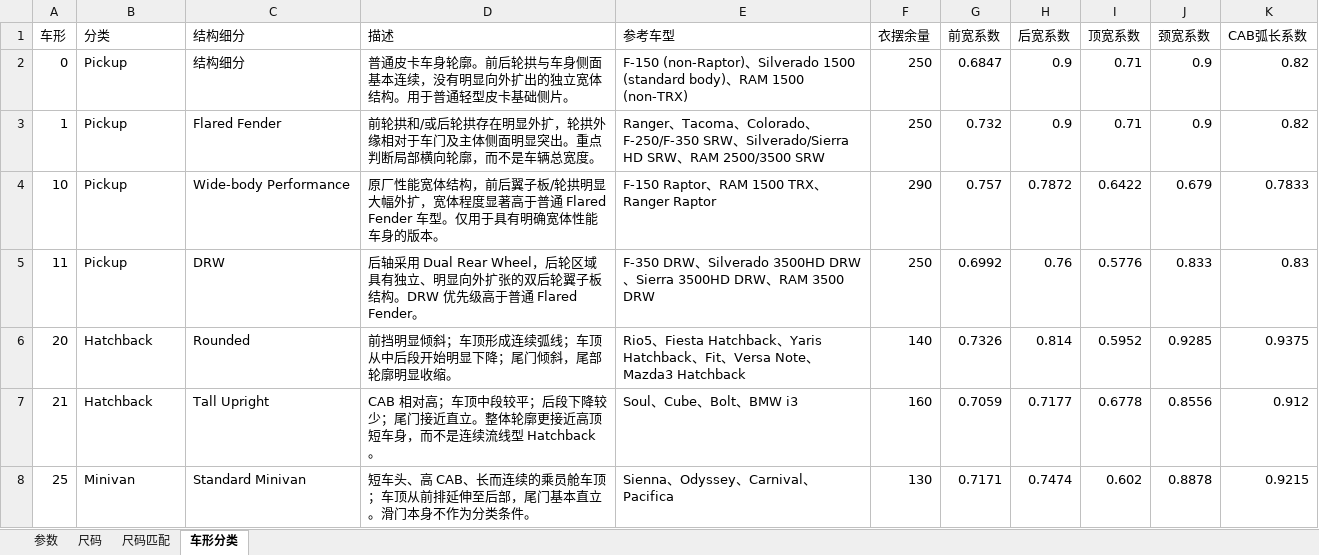
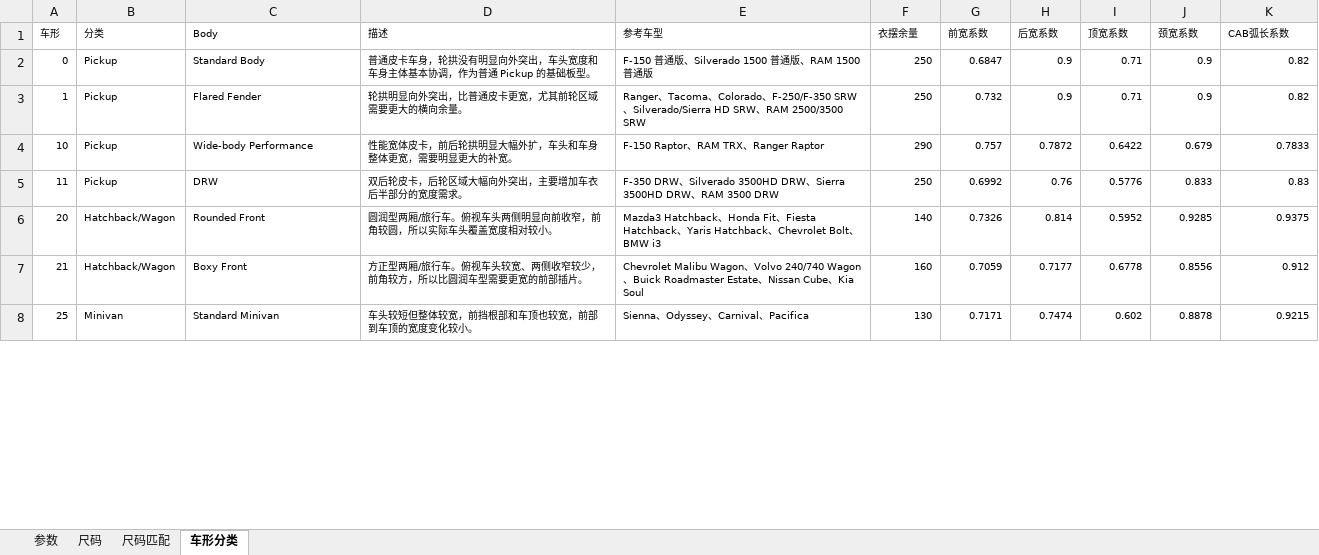
Before and after one commit to licwan62/all_cars_data, an Excel workbook: source/车型数据尺码.xlsx, sheet 车形分类, drawn as a sheet; only a part is shown; values as stored, in another font and other column widths than the file's, no borders; table styles not drawn; the diff covers the shown part only; the diff names each change by its address in the sheet, - before the commit and + after, or states it on an @@ line.

Commit message:
Add review scripts for shape classification and hatch/wagon fronts
- Implemented `review_generation_shape_cache.py` to update shape classifications based on actual generation silhouettes, replacing old structural rules with new decisions.
- Introduced `review_hatch_wagon_fronts.py` to review and migrate hatchback and wagon classifications, addressing legacy numbering and ensuring accurate shape assignments.
- Both scripts generate detailed reports on changes and decisions made during the review process.

```diff
--- a/source/车型数据尺码.xlsx (sheet 车形分类)
+++ b/source/车型数据尺码.xlsx (sheet 车形分类)
@@ A1:K8 text size: smaller @@
-C1: 结构细分
+C1: Body
-C2 (Body): 结构细分
+C2 (Body): Standard Body
-D2 (描述): …皮卡车身轮廓。前后轮拱与车身侧面基本连续，没有明显向外扩出的独立宽体结构。用于普通轻型皮卡基础侧片。
+D2 (描述): …皮卡车身，轮拱没有明显向外突出，车头宽度和车身主体基本协调，作为普通 Pickup 的基础板型。
-E2 (参考车型): F-150 (non-Raptor)、Silverado 1500 (standard body)、RAM 1500 (non-TRX)
+E2 (参考车型): F-150 普通版、Silverado 1500 普通版、RAM 1500 普通版
-D3 (描述): 前轮拱和/或后轮拱存在明显外扩，轮拱外缘相对于车门及主体侧面明显突出。重点判断局部横向轮廓，而不是车辆总宽度。
+D3 (描述): 轮拱明显向外突出，比普通皮卡更宽，尤其前轮区域需要更大的横向余量。
-D4 (描述): 原厂性能宽体结构，前后翼子板/轮拱明显大幅外扩，宽体程度显著高于普通 Flared Fender 车型。仅用于具有明确宽体性能车身的版本。
+D4 (描述): 性能宽体皮卡，前后轮拱明显大幅外扩，车头和车身整体更宽，需要明显更大的补宽。
-E4 (参考车型): F-150 Raptor、RAM 1500 TRX、Ranger Raptor
+E4 (参考车型): F-150 Raptor、RAM TRX、Ranger Raptor
-D5 (描述): 后轴采用 Dual Rear Wheel，后轮区域具有独立、明显向外扩张的双后轮翼子板结构。DRW 优先级高于普通 Flared Fender。
+D5 (描述): 双后轮皮卡，后轮区域大幅向外突出，主要增加车衣后半部分的宽度需求。
-B6:B7 (分类): Hatchback
+B6:B7 (分类): Hatchback/Wagon
-C6 (Body): Rounded
+C6 (Body): Rounded Front
-D6 (描述): 前挡明显倾斜；车顶形成连续弧线；车顶从中后段开始明显下降；尾门倾斜，尾部轮廓明显收缩。
+D6 (描述): 圆润型两厢/旅行车。俯视车头两侧明显向前收窄，前角较圆，所以实际车头覆盖宽度相对较小。
-E6 (参考车型): Rio5、Fiesta Hatchback、Yaris Hatchback、Fit、Versa Note、Mazda3 Hatchback
+E6 (参考车型): Mazda3 Hatchback、Honda Fit、Fiesta Hatchback、Yaris Hatchback、Chevrolet Bolt、BMW i3
-C7 (Body): Tall Upright
+C7 (Body): Boxy Front
-D7 (描述): CAB 相对高；车顶中段较平；后段下降较少；尾门接近直立。整体轮廓更接近高顶短车身，而不是连续流线型 Hatchback。
+D7 (描述): 方正型两厢/旅行车。俯视车头较宽、两侧收窄较少，前角较方，所以比圆润车型需要更宽的前部插片。
-E7 (参考车型): Soul、Cube、Bolt、BMW i3
+E7 (参考车型): Chevrolet Malibu Wagon、Volvo 240/740 Wagon、Buick Roadmaster Estate、Nissan Cube、Kia Soul
-D8 (描述): 短车头、高 CAB、长而连续的乘员舱车顶；车顶从前排延伸至后部，尾门基本直立。滑门本身不作为分类条件。
+D8 (描述): 车头较短但整体较宽，前挡根部和车顶也较宽，前部到车顶的宽度变化较小。
```
Also changed, not shown: 16 edited cells and cell formats elsewhere in this sheet, 38 other files.
